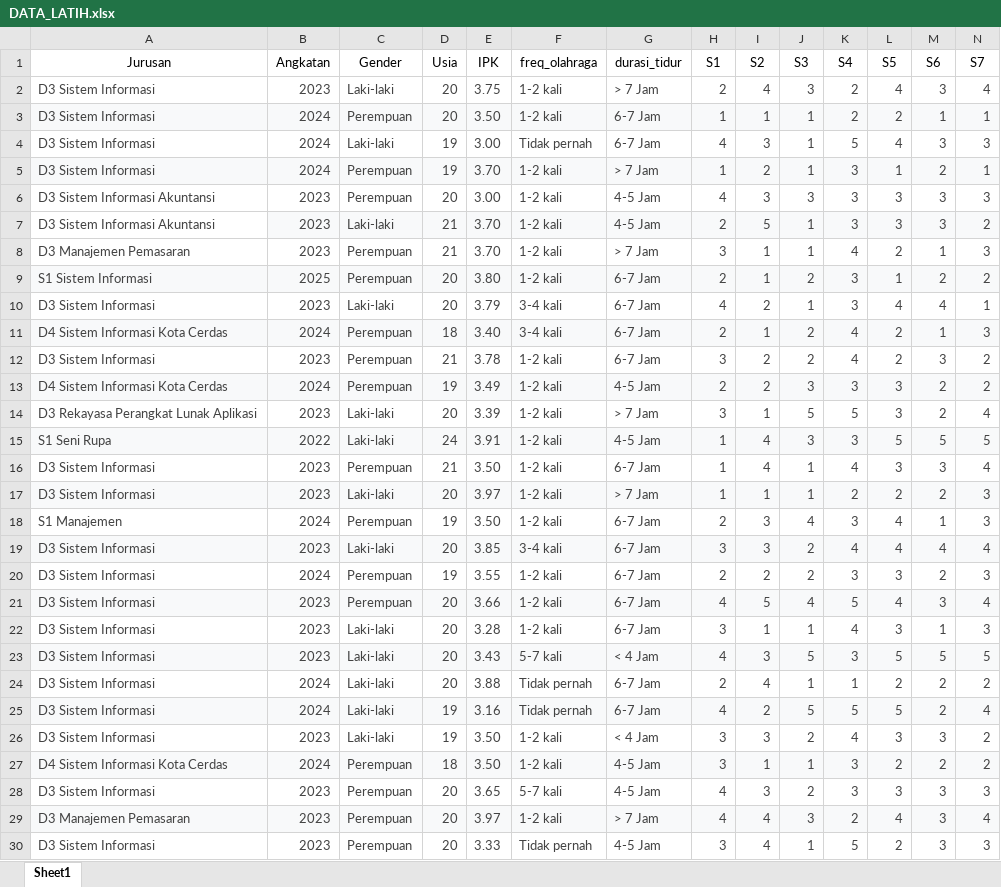
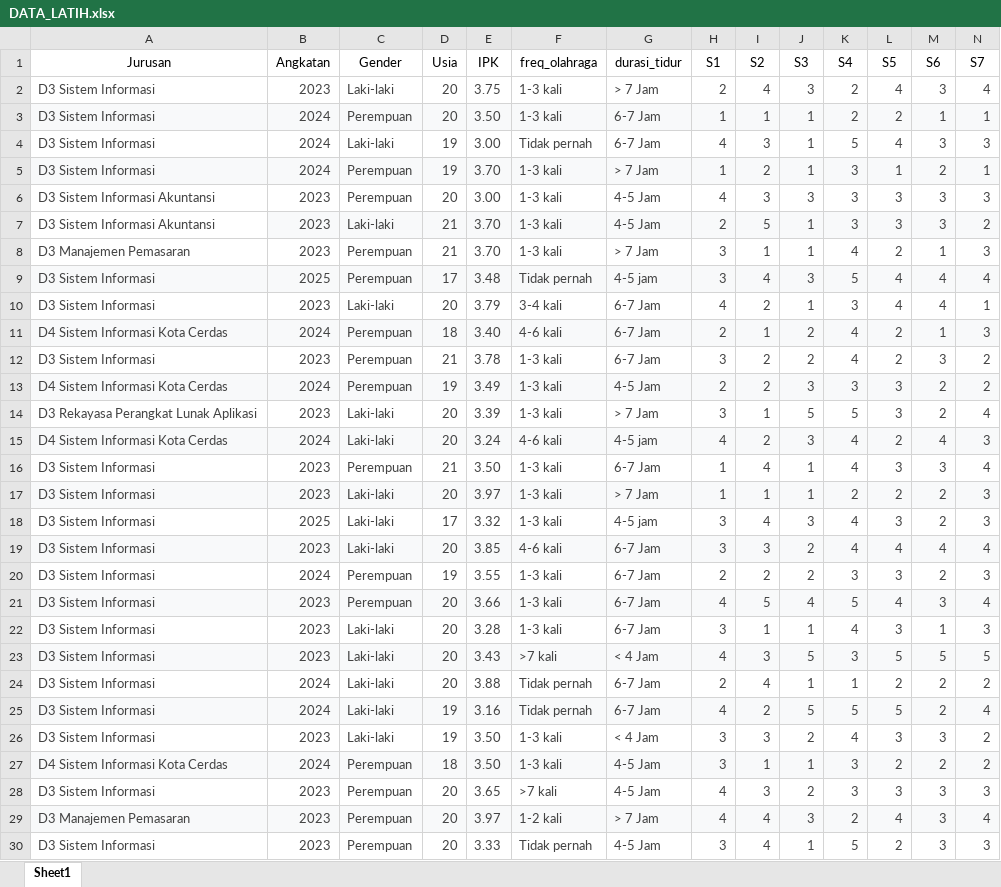
Before and after one commit to Amumtz/mindemy, an Excel workbook: storage/dataset/DATA_LATIH.xlsx, sheet Sheet1, drawn as a sheet; only a part is shown; values as stored, in another font and other column widths than the file's, no borders; charts and pictures not drawn; removed rows and columns are numbered as before the commit, all else as after; rows hold the shown columns only; the diff covers the shown part only; the diff names each change by its address in the sheet, - before the commit and + after, or states it on an @@ line.

```diff
--- a/storage/dataset/DATA_LATIH.xlsx (sheet Sheet1)
+++ b/storage/dataset/DATA_LATIH.xlsx (sheet Sheet1)
-F2:F3 (freq_olahraga): 1-2 kali
+F2:F3 (freq_olahraga): 1-3 kali
-F5:F8 (freq_olahraga): 1-2 kali
+F5:F8 (freq_olahraga): 1-3 kali
-row 9: S1 Sistem Informasi | 2025 | Perempuan | 20 | 3.80 | 1-2 kali | 6-7 Jam | 2 | 1 | 2 | 3 | 1 | 2 | 2
+row 9: D3 Sistem Informasi | 2025 | Perempuan | 17 | 3.48 | Tidak pernah | 4-5 jam | 3 | 4 | 3 | 5 | 4 | 4 | 4
-F11 (freq_olahraga): 3-4 kali
+F11 (freq_olahraga): 4-6 kali
-F12:F14 (freq_olahraga): 1-2 kali
+F12:F14 (freq_olahraga): 1-3 kali
-row 15: S1 Seni Rupa | 2022 | Laki-laki | 24 | 3.91 | 1-2 kali | 4-5 Jam | 1 | 4 | 3 | 3 | 5 | 5 | 5
+row 15: D4 Sistem Informasi Kota Cerdas | 2024 | Laki-laki | 20 | 3.24 | 4-6 kali | 4-5 jam | 4 | 2 | 3 | 4 | 2 | 4 | 3
-F16:F17 (freq_olahraga): 1-2 kali
+F16:F17 (freq_olahraga): 1-3 kali
-row 18: S1 Manajemen | 2024 | Perempuan | 19 | 3.50 | 1-2 kali | 6-7 Jam | 2 | 3 | 4 | 3 | 4 | 1 | 3
+row 18: D3 Sistem Informasi | 2025 | Laki-laki | 17 | 3.32 | 1-3 kali | 4-5 jam | 3 | 4 | 3 | 4 | 3 | 2 | 3
-F19 (freq_olahraga): 3-4 kali
+F19 (freq_olahraga): 4-6 kali
-F20:F22 (freq_olahraga): 1-2 kali
+F20:F22 (freq_olahraga): 1-3 kali
-F23 (freq_olahraga): 5-7 kali
+F23 (freq_olahraga): >7 kali
-F26:F27 (freq_olahraga): 1-2 kali
+F26:F27 (freq_olahraga): 1-3 kali
-F28 (freq_olahraga): 5-7 kali
+F28 (freq_olahraga): >7 kali
```
Also changed, not shown: 28 edited cells elsewhere in this sheet, charts or pictures, 50 other files.
